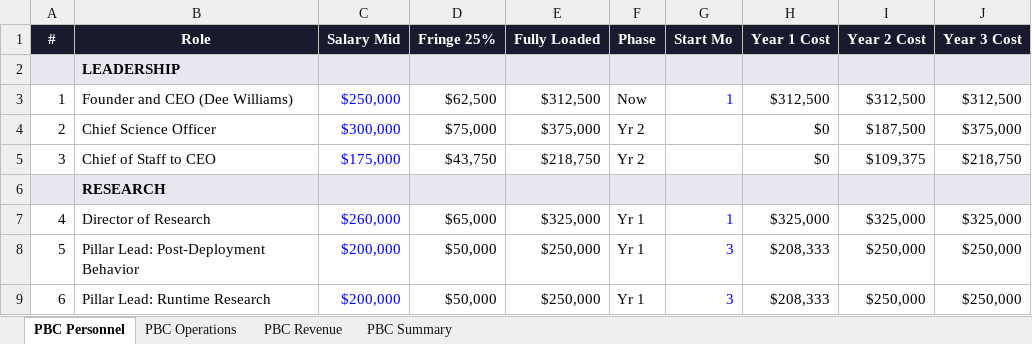
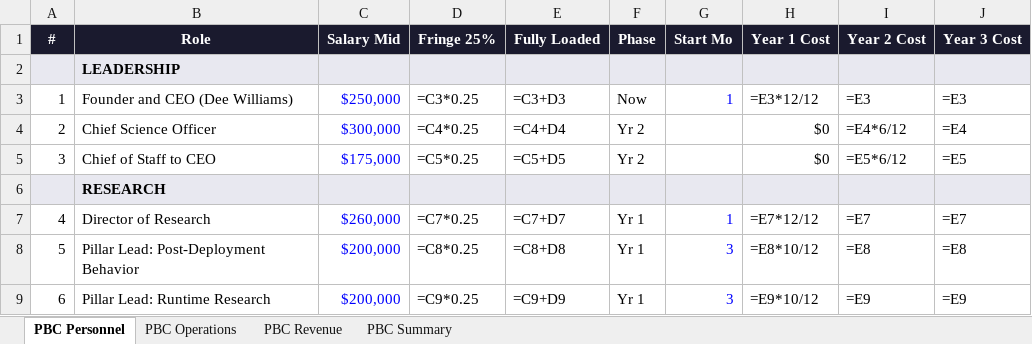
Before and after one commit to reskillifygroup/Audacion-AI-Labs, an Excel workbook: operations/Audacion_AI_Labs_PBC_Budget.xlsx, sheet PBC Personnel, drawn as a sheet; only a part is shown; values as stored, in another font and other column widths than the file's, no borders; formulas without a stored value are shown as written; the diff covers the shown part only; the diff names each change by its address in the sheet, - before the commit and + after, or states it on an @@ line.

```diff
--- a/operations/Audacion_AI_Labs_PBC_Budget.xlsx (sheet PBC Personnel)
+++ b/operations/Audacion_AI_Labs_PBC_Budget.xlsx (sheet PBC Personnel)
-D3 (Fringe 25%): $62,500
+D3 (Fringe 25%): =C3*0.25
-E3 (Fully Loaded): $312,500
+E3 (Fully Loaded): =C3+D3
-H3 (Year 1 Cost): $312,500
+H3 (Year 1 Cost): =E3*12/12
-I3 (Year 2 Cost): $312,500
+I3 (Year 2 Cost): =E3
-J3 (Year 3 Cost): $312,500
+J3 (Year 3 Cost): =E3
-D4 (Fringe 25%): $75,000
+D4 (Fringe 25%): =C4*0.25
-E4 (Fully Loaded): $375,000
+E4 (Fully Loaded): =C4+D4
-I4 (Year 2 Cost): $187,500
+I4 (Year 2 Cost): =E4*6/12
-J4 (Year 3 Cost): $375,000
+J4 (Year 3 Cost): =E4
-D5 (Fringe 25%): $43,750
+D5 (Fringe 25%): =C5*0.25
-E5 (Fully Loaded): $218,750
+E5 (Fully Loaded): =C5+D5
-I5 (Year 2 Cost): $109,375
+I5 (Year 2 Cost): =E5*6/12
-J5 (Year 3 Cost): $218,750
+J5 (Year 3 Cost): =E5
-D7 (Fringe 25%): $65,000
+D7 (Fringe 25%): =C7*0.25
-E7 (Fully Loaded): $325,000
+E7 (Fully Loaded): =C7+D7
-H7 (Year 1 Cost): $325,000
+H7 (Year 1 Cost): =E7*12/12
-I7 (Year 2 Cost): $325,000
+I7 (Year 2 Cost): =E7
-J7 (Year 3 Cost): $325,000
+J7 (Year 3 Cost): =E7
-D8 (Fringe 25%): $50,000
+D8 (Fringe 25%): =C8*0.25
-E8 (Fully Loaded): $250,000
+E8 (Fully Loaded): =C8+D8
-H8 (Year 1 Cost): $208,333
+H8 (Year 1 Cost): =E8*10/12
-I8 (Year 2 Cost): $250,000
+I8 (Year 2 Cost): =E8
-J8 (Year 3 Cost): $250,000
+J8 (Year 3 Cost): =E8
-D9 (Fringe 25%): $50,000
+D9 (Fringe 25%): =C9*0.25
-E9 (Fully Loaded): $250,000
+E9 (Fully Loaded): =C9+D9
-H9 (Year 1 Cost): $208,333
+H9 (Year 1 Cost): =E9*10/12
-I9 (Year 2 Cost): $250,000
+I9 (Year 2 Cost): =E9
-J9 (Year 3 Cost): $250,000
+J9 (Year 3 Cost): =E9
```
Also changed, not shown: 204 edited cells elsewhere in this sheet, sheet PBC Summary, sheet PBC Operations, sheet PBC Revenue.
